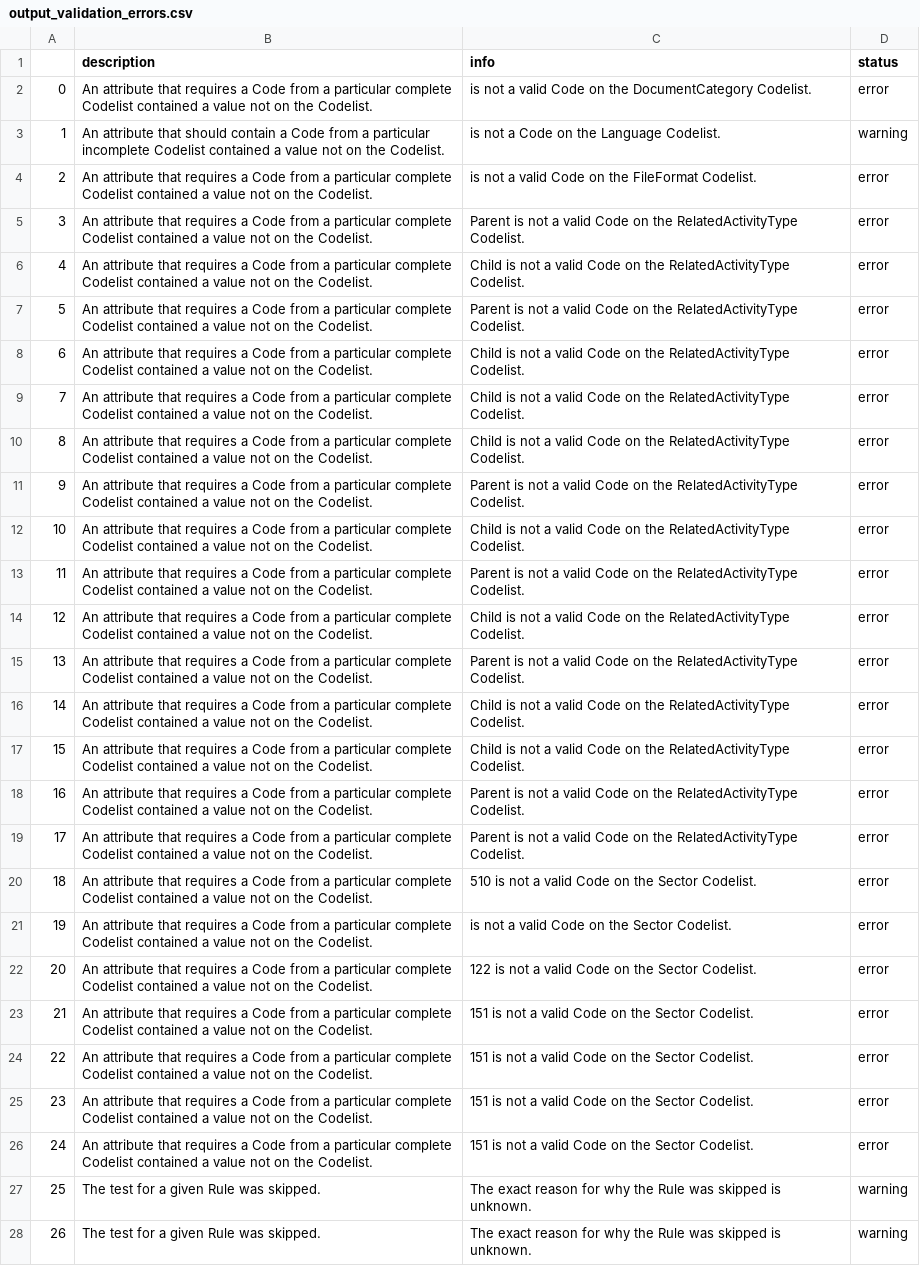
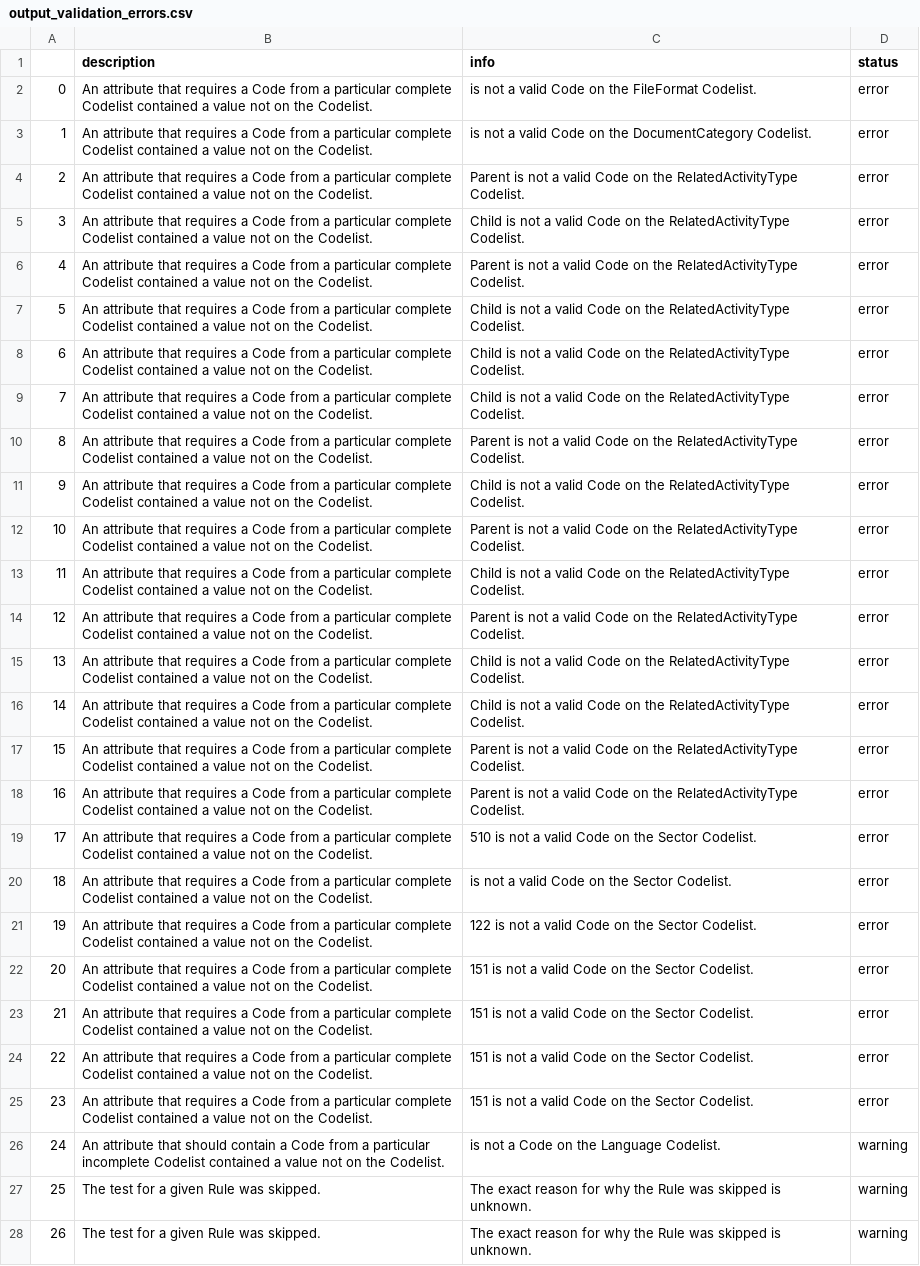
Before and after one commit to devinit/iati-editor, a CSV file: test_data/new_and_updated/output_validation_errors.csv, drawn as a sheet; only a part is shown; the diff names each change by its address in the sheet, - before the commit and + after, or states it on an @@ line.

```diff
--- a/test_data/new_and_updated/output_validation_errors.csv
+++ b/test_data/new_and_updated/output_validation_errors.csv
-C2 (info): …on the DocumentCategory Codelist.
+C2 (info): …on the FileFormat Codelist.
-B3 (description): …attribute that should contain a Code from a particular incomplete Codelist contained…
+B3 (description): …attribute that requires a Code from a particular complete Codelist contained…
-C3 (info): …not a Code on the Language Codelist.
+C3 (info): …not a valid Code on the DocumentCategory Codelist.
-D3 (status): warning
+D3 (status): error
-C4 (info): is not a valid Code on the FileFormat Codelist.
+C4 (info): Parent is not a valid Code on the RelatedActivityType Codelist.
-C5 (info): Parent is not…
+C5 (info): Child is not…
-C6 (info): Child is not…
+C6 (info): Parent is not…
-C7 (info): Parent is not…
+C7 (info): Child is not…
-C10 (info): Child is not…
+C10 (info): Parent is not…
-C11 (info): Parent is not…
+C11 (info): Child is not…
-C12 (info): Child is not…
+C12 (info): Parent is not…
-C13 (info): Parent is not…
+C13 (info): Child is not…
-C14 (info): Child is not…
+C14 (info): Parent is not…
-C15 (info): Parent is not…
+C15 (info): Child is not…
-C17 (info): Child is not…
+C17 (info): Parent is not…
-C19 (info): Parent is not a valid Code on the RelatedActivityType Codelist.
+C19 (info): 510 is not a valid Code on the Sector Codelist.
-C20 (info): 510 is not a valid Code on the Sector Codelist.
+C20 (info): is not a valid Code on the Sector Codelist.
-C21 (info): is not a valid Code on the Sector Codelist.
+C21 (info): 122 is not a valid Code on the Sector Codelist.
-C22 (info): 122 is not…
+C22 (info): 151 is not…
-B26 (description): …attribute that requires a Code from a particular complete Codelist contained…
+B26 (description): …attribute that should contain a Code from a particular incomplete Codelist contained…
-C26 (info): 151 is not a valid Code on the Sector Codelist.
+C26 (info): is not a Code on the Language Codelist.
-D26 (status): error
+D26 (status): warning
```
Also changed, not shown: test_data/new_and_updated/activities_additions.csv, test_data/new_and_updated/activities_static.csv, 3 other files.
